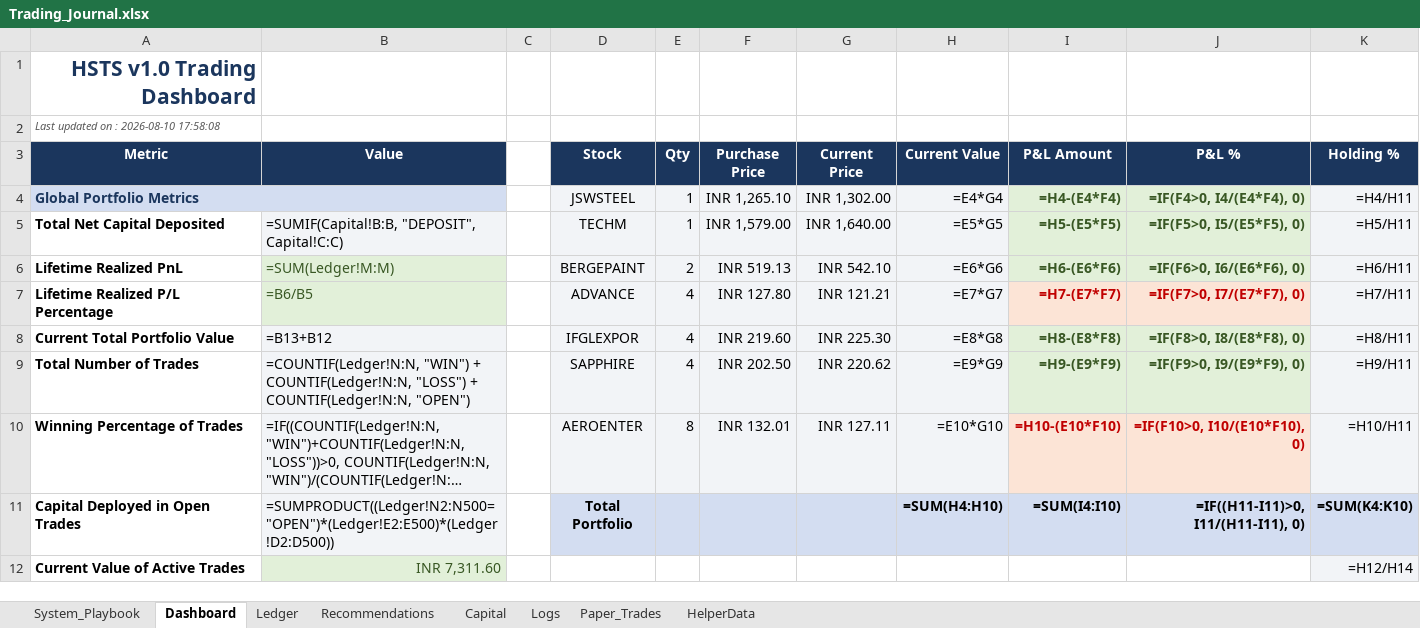
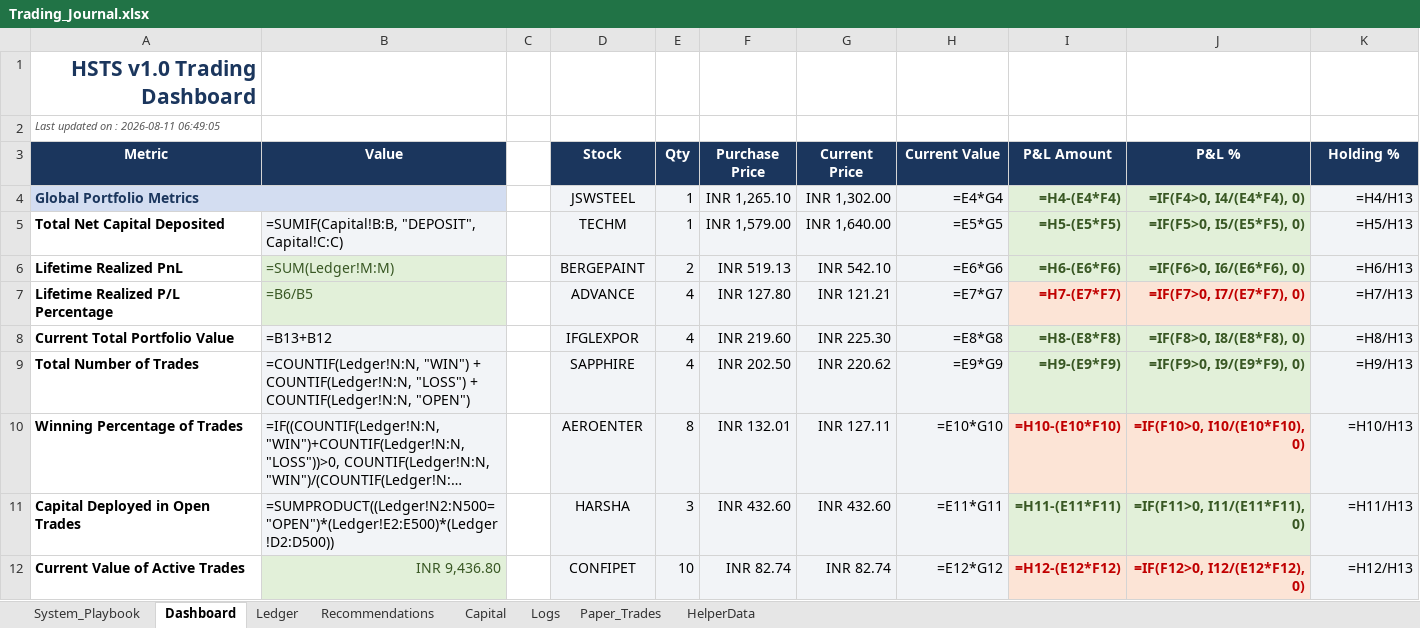
Before and after one commit to SyedTousifMasood/HalaalTrading, an Excel workbook: Trading_Journal.xlsx, sheet Dashboard, drawn as a sheet; only a part is shown; long unchanged cells end in …; values as stored, in another font and other column widths than the file's, no borders; formulas without a stored value are shown as written; charts and pictures not drawn; the diff covers the shown part only; the diff names each change by its address in the sheet, - before the commit and + after, or states it on an @@ line.

Commit message:
docs: Log HARSHA and CONFIPET buy entry orders and GTT exits to Trading Journal

```diff
--- a/Trading_Journal.xlsx (sheet Dashboard)
+++ b/Trading_Journal.xlsx (sheet Dashboard)
-A2 (Metric): Last updated on : 2026-08-10 17:58:08
+A2 (Metric): Last updated on : 2026-08-11 06:49:05
-K4 (Holding %): =H4/H11
+K4 (Holding %): =H4/H13
-K5 (Holding %): =H5/H11
+K5 (Holding %): =H5/H13
-K6 (Holding %): =H6/H11
+K6 (Holding %): =H6/H13
-K7 (Holding %): =H7/H11
+K7 (Holding %): =H7/H13
-K8 (Holding %): =H8/H11
+K8 (Holding %): =H8/H13
-K9 (Holding %): =H9/H11
+K9 (Holding %): =H9/H13
-K10 (Holding %): =H10/H11
+K10 (Holding %): =H10/H13
-D11 (Stock): Total Portfolio
+D11 (Stock): HARSHA
-D11:H11 fill: #D3DDF1
+D11:H11 fill: #F2F4F7
-D11 bold: on
+D11 bold: off
-E11 (Qty): (empty)
+E11 (Qty): 3
-F11 (Purchase Price): (empty)
+F11 (Purchase Price): INR 432.60
-G11 (Current Price): (empty)
+G11 (Current Price): INR 432.60
-H11 (Current Value): =SUM(H4:H10)
+H11 (Current Value): =E11*G11
-H11 bold: on
+H11 bold: off
-I11 (P&L Amount): =SUM(I4:I10)
+I11 (P&L Amount): =H11-(E11*F11)
-I11:J11 text colour: black
+I11:J11 text colour: #385723
-J11 (P&L %): =IF((H11-I11)>0, I11/(H11-I11), 0)
+J11 (P&L %): =IF(F11>0, I11/(E11*F11), 0)
-K11 (Holding %): =SUM(K4:K10)
+K11 (Holding %): =H11/H13
@@ K11 fill: #D3DDF1 → #F2F4F7, bold: on → off @@
-B12 (Value): INR 7,311.60
+B12 (Value): INR 9,436.80
-D12 (Stock): (empty)
+D12 (Stock): CONFIPET
-D12:H12 fill: none
+D12:H12 fill: #F2F4F7
-E12 (Qty): (empty)
+E12 (Qty): 10
-F12 (Purchase Price): (empty)
+F12 (Purchase Price): INR 82.74
-G12 (Current Price): (empty)
+G12 (Current Price): INR 82.74
-H12 (Current Value): (empty)
+H12 (Current Value): =E12*G12
-I12 (P&L Amount): (empty)
+I12 (P&L Amount): =H12-(E12*F12)
-I12:J12 fill: none
+I12:J12 fill: #FCE4D6
-J12 (P&L %): (empty)
+J12 (P&L %): =IF(F12>0, I12/(E12*F12), 0)
-K12 (Holding %): =H12/H14
+K12 (Holding %): =H12/H13
```
Also changed, not shown: 9 edited cells and cell formats elsewhere in this sheet, sheet Ledger, sheet Capital, charts or pictures.
